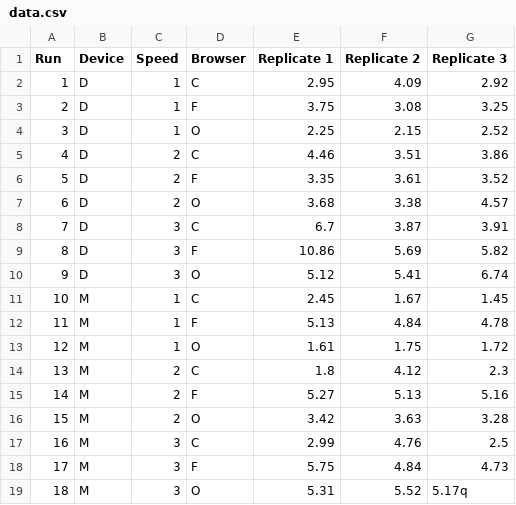
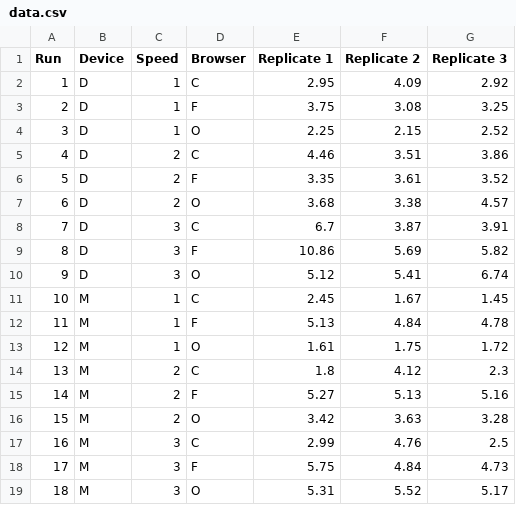
Before and after one commit to Jaehee720/STATS419_EXPERIMENTAL_DESIGN_TESTING_PAGE_LOADING_TIME, a CSV file: data.csv, drawn as a sheet.

Commit message:
Update data.csv

```diff
--- a/data.csv
+++ b/data.csv
@@ -18,2 +18,2 @@
 17,M,3,F,5.75,4.84,4.73
-18,M,3,O,5.31,5.52,5.17q
+18,M,3,O,5.31,5.52,5.17
```
